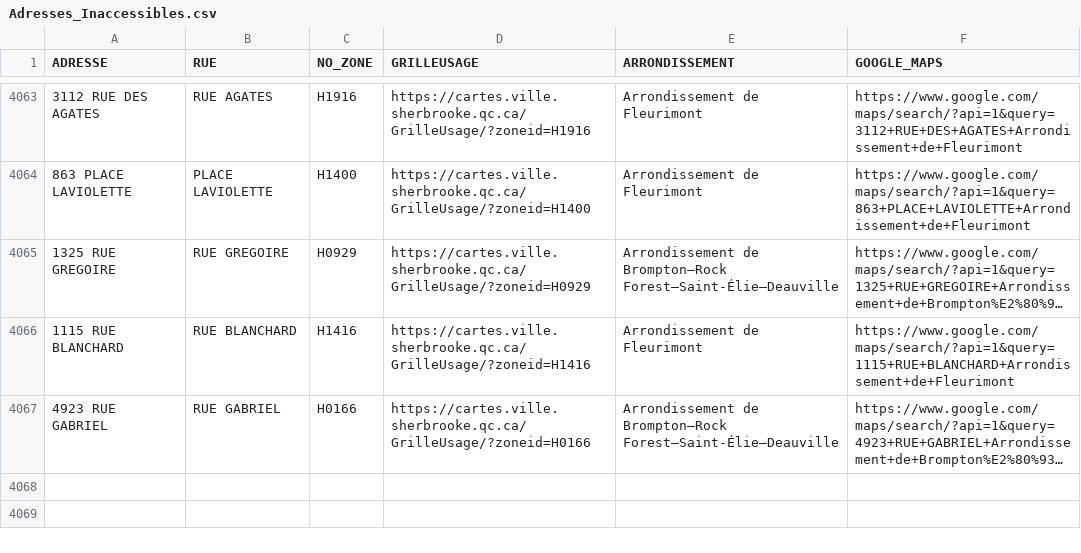
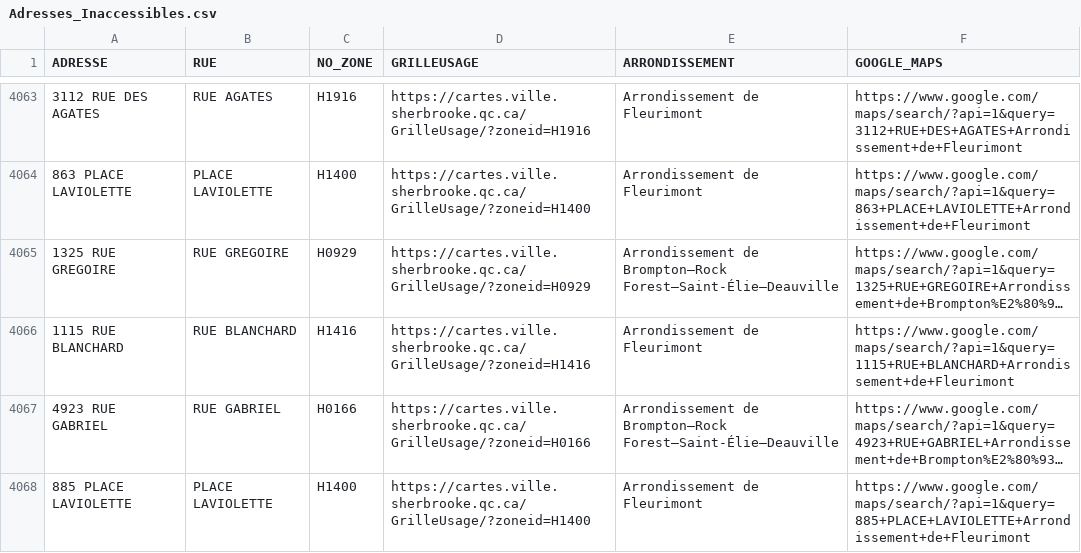
Before and after one commit to KBAILEY90/Prospection, a CSV file: data/Adresses_Inaccessibles.csv, drawn as a sheet; only a part is shown, gaps mark what is left out; long unchanged cells end in …; the diff names each change by its address in the sheet, - before the commit and + after, or states it on an @@ line.

```diff
--- a/data/Adresses_Inaccessibles.csv
+++ b/data/Adresses_Inaccessibles.csv
+row 4068: 885 PLACE LAVIOLETTE | PLACE LAVIOLETTE | H1400 | https://cartes.ville.sherbrooke.qc.ca/GrilleUsage/?zoneid=H1400 | Arrondissement de Fleurimont | https://www.google.com/maps/search/?api=1&query=885+PLACE+LAVIOLETTE+Arrondissement+de+Fleurimont
```
